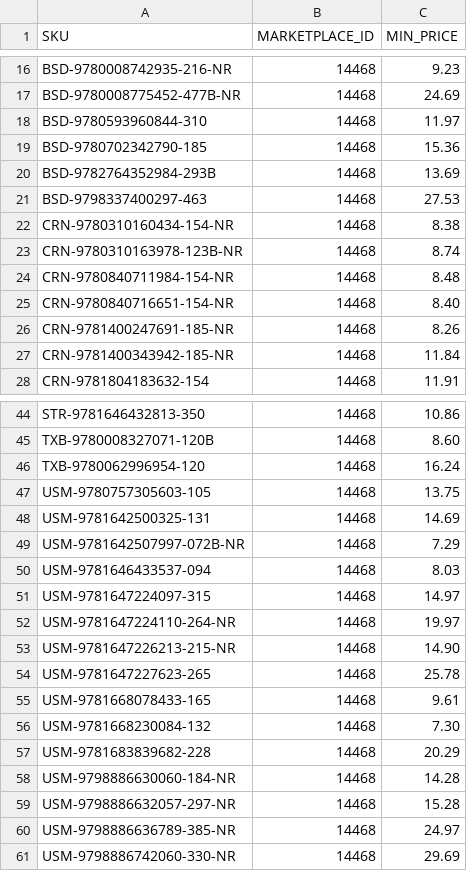
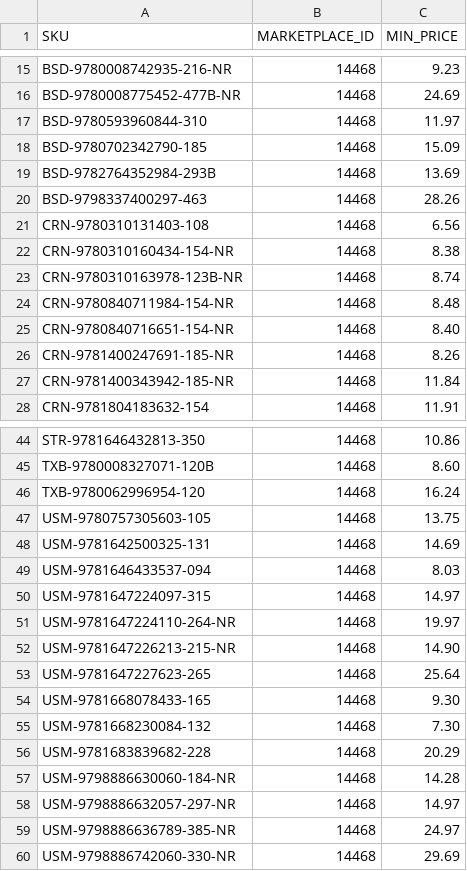
Before and after one commit to ottnot/informed-repricer-sync, a CSV file: informed_sync.csv, drawn as a sheet; only a part is shown, gaps mark what is left out; the diff covers the shown part only.

```diff
--- a/informed_sync.csv
+++ b/informed_sync.csv
@@ -18,5 +17,6 @@ BSD-9780008775452-477B-NR,14468,24.69
 BSD-9780593960844-310,14468,11.97
-BSD-9780702342790-185,14468,15.36
+BSD-9780702342790-185,14468,15.09
 BSD-9782764352984-293B,14468,13.69
-BSD-9798337400297-463,14468,27.53
+BSD-9798337400297-463,14468,28.26
+CRN-9780310131403-108,14468,6.56
 CRN-9780310160434-154-NR,14468,8.38
@@ -48,3 +48,2 @@ USM-9780757305603-105,14468,13.75
 USM-9781642500325-131,14468,14.69
-USM-9781642507997-072B-NR,14468,7.29
 USM-9781646433537-094,14468,8.03
@@ -53,4 +52,4 @@ USM-9781647224110-264-NR,14468,19.97
 USM-9781647226213-215-NR,14468,14.90
-USM-9781647227623-265,14468,25.78
-USM-9781668078433-165,14468,9.61
+USM-9781647227623-265,14468,25.64
+USM-9781668078433-165,14468,9.30
 USM-9781668230084-132,14468,7.30
@@ -58,3 +57,3 @@ USM-9781683839682-228,14468,20.29
 USM-9798886630060-184-NR,14468,14.28
-USM-9798886632057-297-NR,14468,15.28
+USM-9798886632057-297-NR,14468,14.97
 USM-9798886636789-385-NR,14468,24.97
```
Also changed, not shown: 2 added rows, 3 removed rows and 7 edited cells elsewhere in this file.
